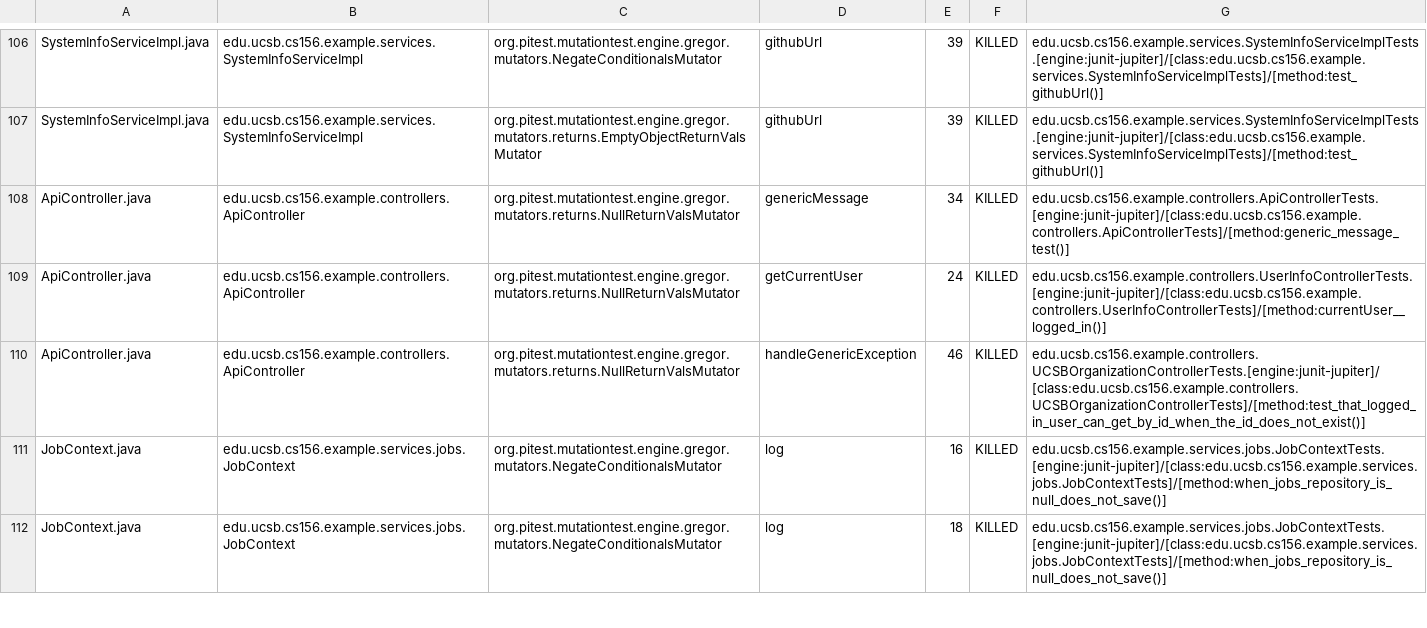
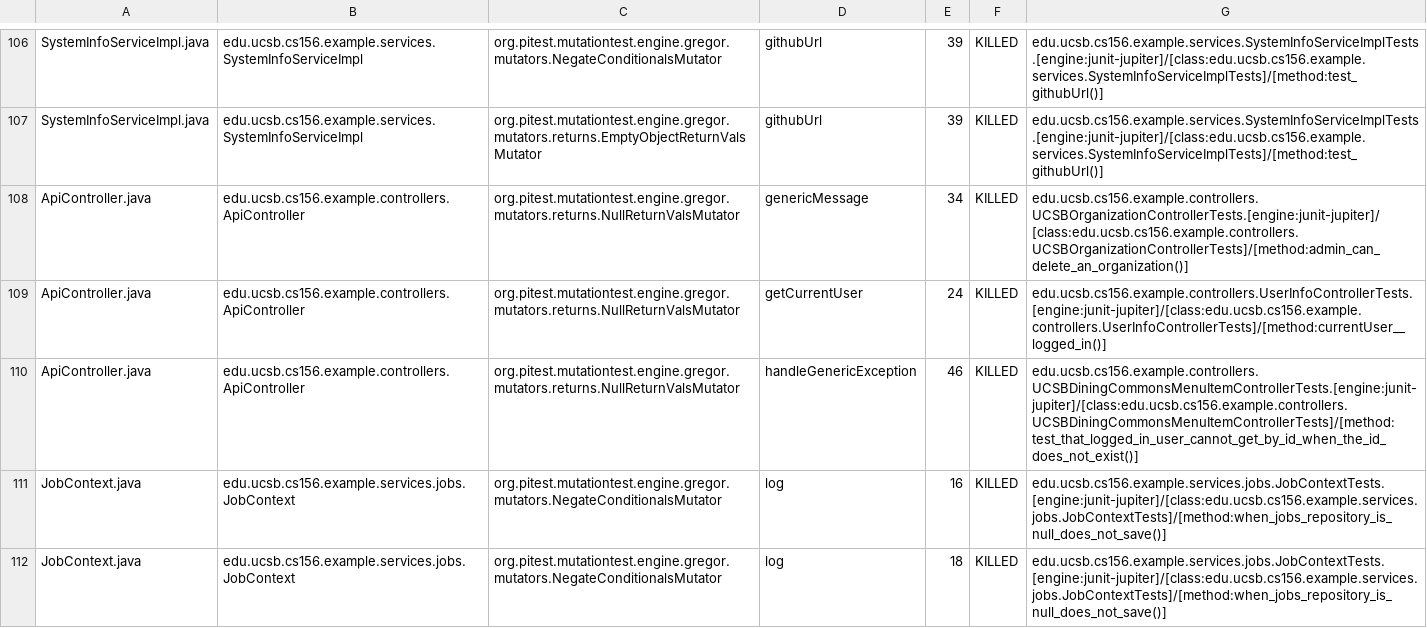
Before and after one commit to ucsb-cs156-s26/team02-s26-07, a CSV file: prs/90/pitest/mutations.csv, drawn as a sheet; only a part is shown, gaps mark what is left out.

Commit message:
Deploying to gh-pages from @ ucsb-cs156-s26/team02-s26-07@74328c493698470dc84f2c56a0a489f8a12b28cd 🚀

```diff
--- a/prs/90/pitest/mutations.csv
+++ b/prs/90/pitest/mutations.csv
@@ -107,5 +107,5 @@ SystemInfoServiceImpl.java,edu.ucsb.cs156.example.services.SystemInfoServiceImpl
 SystemInfoServiceImpl.java,edu.ucsb.cs156.example.services.SystemInfoServiceImpl,org.pitest.mutationtest.engine.gregor.mutators.returns.EmptyObjectReturnValsMutator,githubUrl,39,KILLED,edu.ucsb.cs156.example.services.SystemInfoServiceImplTests.[engine:junit-jupiter]/[class:edu.ucsb.cs156.example.services.SystemInfoServiceImplTests]/[method:test_githubUrl()]
-ApiController.java,edu.ucsb.cs156.example.controllers.ApiController,org.pitest.mutationtest.engine.gregor.mutators.returns.NullReturnValsMutator,genericMessage,34,KILLED,edu.ucsb.cs156.example.controllers.ApiControllerTests.[engine:junit-jupiter]/[class:edu.ucsb.cs156.example.controllers.ApiControllerTests]/[method:generic_message_test()]
+ApiController.java,edu.ucsb.cs156.example.controllers.ApiController,org.pitest.mutationtest.engine.gregor.mutators.returns.NullReturnValsMutator,genericMessage,34,KILLED,edu.ucsb.cs156.example.controllers.UCSBOrganizationControllerTests.[engine:junit-jupiter]/[class:edu.ucsb.cs156.example.controllers.UCSBOrganizationControllerTests]/[method:admin_can_delete_an_organization()]
 ApiController.java,edu.ucsb.cs156.example.controllers.ApiController,org.pitest.mutationtest.engine.gregor.mutators.returns.NullReturnValsMutator,getCurrentUser,24,KILLED,edu.ucsb.cs156.example.controllers.UserInfoControllerTests.[engine:junit-jupiter]/[class:edu.ucsb.cs156.example.controllers.UserInfoControllerTests]/[method:currentUser__logged_in()]
-ApiController.java,edu.ucsb.cs156.example.controllers.ApiController,org.pitest.mutationtest.engine.gregor.mutators.returns.NullReturnValsMutator,handleGenericException,46,KILLED,edu.ucsb.cs156.example.controllers.UCSBOrganizationControllerTests.[engine:junit-jupiter]/[class:edu.ucsb.cs156.example.controllers.UCSBOrganizationControllerTests]/[method:test_that_logged_in_user_can_get_by_id_when_the_id_does_not_exist()]
+ApiController.java,edu.ucsb.cs156.example.controllers.ApiController,org.pitest.mutationtest.engine.gregor.mutators.returns.NullReturnValsMutator,handleGenericException,46,KILLED,edu.ucsb.cs156.example.controllers.UCSBDiningCommonsMenuItemControllerTests.[engine:junit-jupiter]/[class:edu.ucsb.cs156.example.controllers.UCSBDiningCommonsMenuItemControllerTests]/[method:test_that_logged_in_user_cannot_get_by_id_when_the_id_does_not_exist()]
 JobContext.java,edu.ucsb.cs156.example.services.jobs.JobContext,org.pitest.mutationtest.engine.gregor.mutators.NegateConditionalsMutator,log,16,KILLED,edu.ucsb.cs156.example.services.jobs.JobContextTests.[engine:junit-jupiter]/[class:edu.ucsb.cs156.example.services.jobs.JobContextTests]/[method:when_jobs_repository_is_null_does_not_save()]
```
Also changed, not shown: 18 other files.
